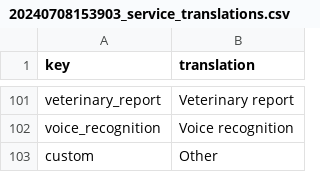
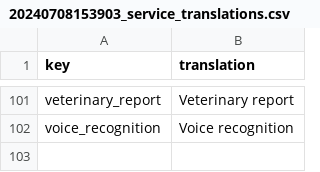
Before and after one commit to ministryofjustice/laa-crime-application-store, a CSV file: db/migrate/20240708153903_service_translations.csv, drawn as a sheet; only a part is shown, gaps mark what is left out; the diff names each change by its address in the sheet, - before the commit and + after, or states it on an @@ line.

Commit message:
remove custom translation

```diff
--- a/db/migrate/20240708153903_service_translations.csv
+++ b/db/migrate/20240708153903_service_translations.csv
-row 103: custom | Other
```
